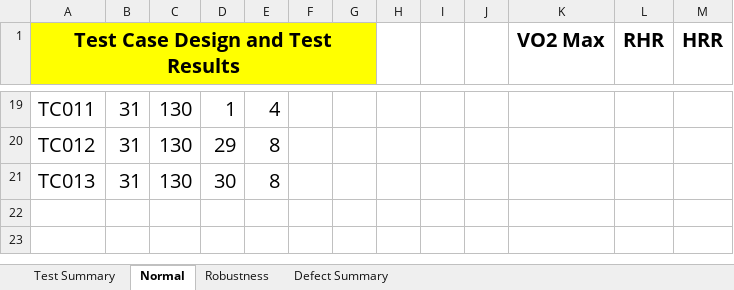
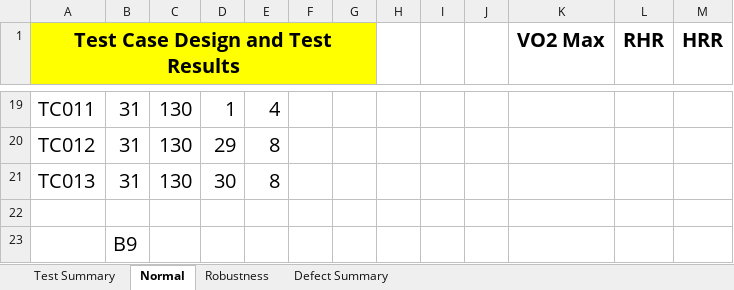
Before and after one commit to MammamiaPizza/Lab4_SQA_Boundary_Value_Test, an Excel workbook: Lab4_BVT.xlsx, sheet Normal, drawn as a sheet; only a part is shown, gaps mark what is left out; values as stored, in another font and other column widths than the file's, no borders; the diff names each change by its address in the sheet, - before the commit and + after, or states it on an @@ line.

```diff
--- a/Lab4_BVT.xlsx (sheet Normal)
+++ b/Lab4_BVT.xlsx (sheet Normal)
+row 22: (empty)
+row 23:  | B9
```
